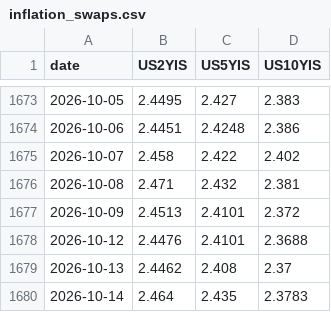
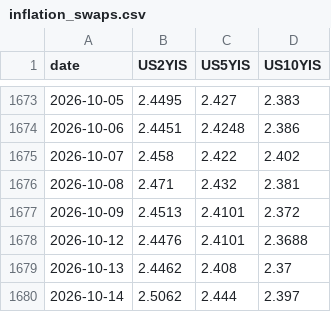
Before and after one commit to smallfishmacro-Git/rates-regime, a CSV file: data/inflation_swaps.csv, drawn as a sheet; only a part is shown, gaps mark what is left out.

Commit message:
data: inflation swaps (scheduled local capture)

```diff
--- a/data/inflation_swaps.csv
+++ b/data/inflation_swaps.csv
@@ -1679,2 +1679,2 @@ date,US2YIS,US5YIS,US10YIS
 2026-10-13,2.4462,2.408,2.37
-2026-10-14,2.464,2.435,2.3783
+2026-10-14,2.5062,2.444,2.397
```
